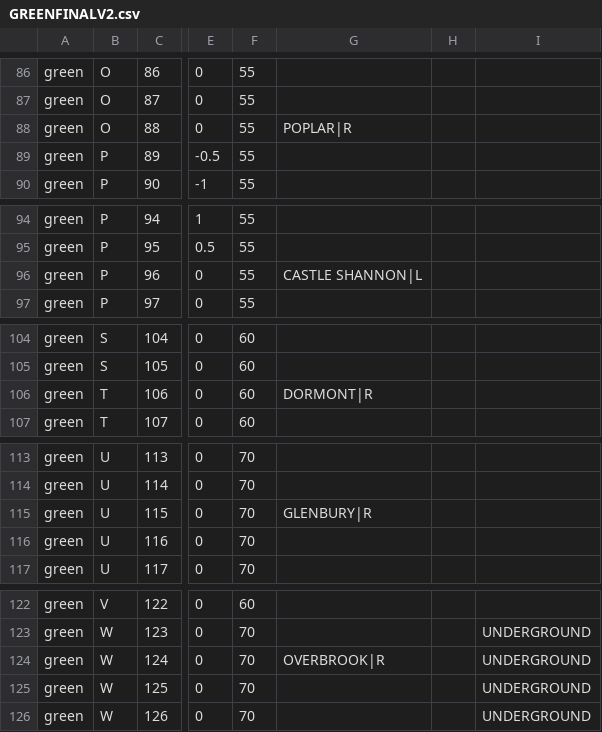
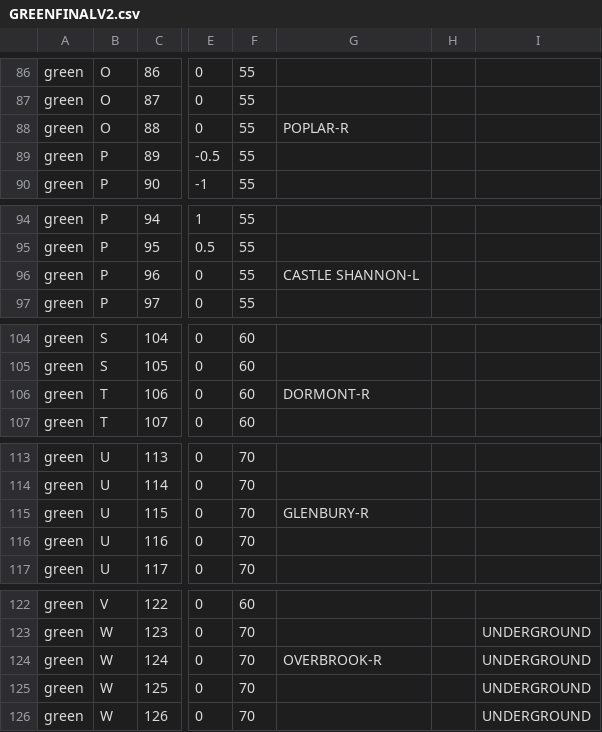
Before and after one commit to jhj17/coe1186_train, a CSV file: TrackModel/GREENFINALV2.csv, drawn as a sheet; only a part is shown, gaps mark what is left out; the diff covers the shown part only; the diff names each change by its address in the sheet, - before the commit and + after, or states it on an @@ line.

```diff
--- a/TrackModel/GREENFINALV2.csv
+++ b/TrackModel/GREENFINALV2.csv
-G88: POPLAR|R
+G88: POPLAR-R
-G96: CASTLE SHANNON|L
+G96: CASTLE SHANNON-L
-G106: DORMONT|R
+G106: DORMONT-R
-G115: GLENBURY|R
+G115: GLENBURY-R
-G124: OVERBROOK|R
+G124: OVERBROOK-R
```
Also changed, not shown: 13 edited cells elsewhere in this file, TrackModel/REDFINALV2.csv, 7 other files.
